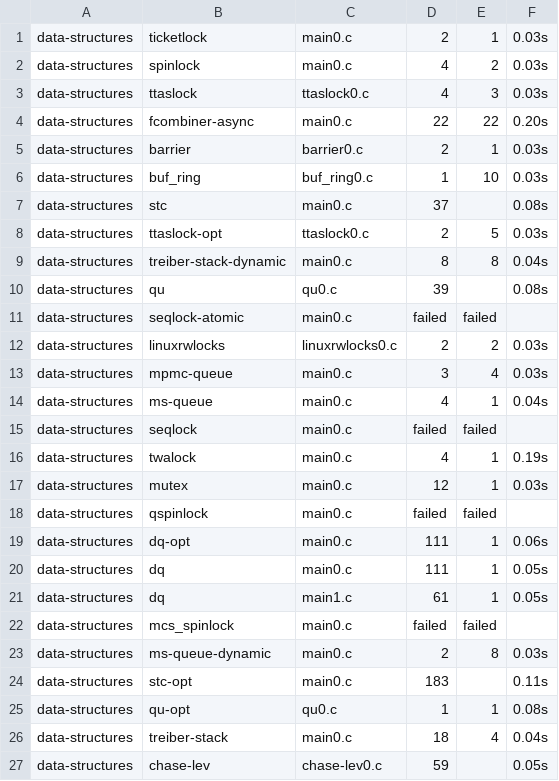
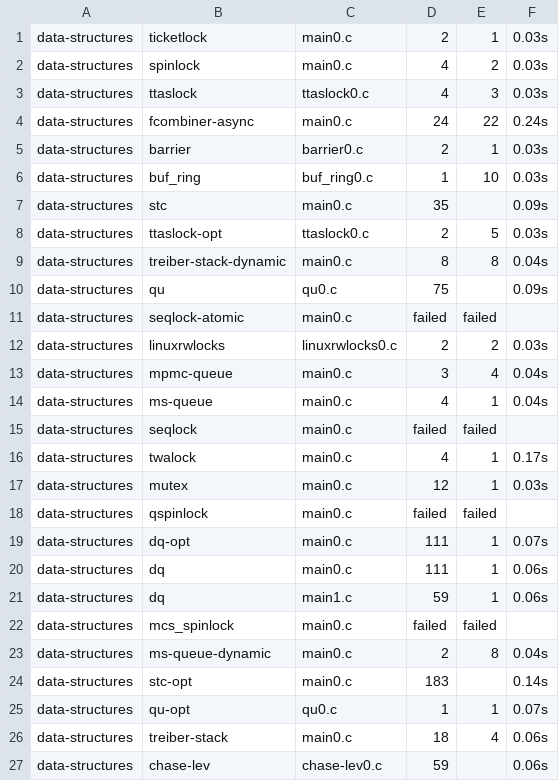
Before and after one commit to MichRacz00/jam21, a CSV file: benchmark_results.csv, drawn as a sheet.

```diff
--- a/benchmark_results.csv
+++ b/benchmark_results.csv
@@ -3,25 +3,25 @@ data-structures,spinlock,main0.c,4,2,0.03s
 data-structures,ttaslock,ttaslock0.c,4,3,0.03s
-data-structures,fcombiner-async,main0.c,22,22,0.20s
+data-structures,fcombiner-async,main0.c,24,22,0.24s
 data-structures,barrier,barrier0.c,2,1,0.03s
 data-structures,buf_ring,buf_ring0.c,1,10,0.03s
-data-structures,stc,main0.c,37,,0.08s
+data-structures,stc,main0.c,35,,0.09s
 data-structures,ttaslock-opt,ttaslock0.c,2,5,0.03s
 data-structures,treiber-stack-dynamic,main0.c,8,8,0.04s
-data-structures,qu,qu0.c,39,,0.08s
+data-structures,qu,qu0.c,75,,0.09s
 data-structures,seqlock-atomic,main0.c,failed,failed
 data-structures,linuxrwlocks,linuxrwlocks0.c,2,2,0.03s
-data-structures,mpmc-queue,main0.c,3,4,0.03s
+data-structures,mpmc-queue,main0.c,3,4,0.04s
 data-structures,ms-queue,main0.c,4,1,0.04s
 data-structures,seqlock,main0.c,failed,failed
-data-structures,twalock,main0.c,4,1,0.19s
+data-structures,twalock,main0.c,4,1,0.17s
 data-structures,mutex,main0.c,12,1,0.03s
 data-structures,qspinlock,main0.c,failed,failed
-data-structures,dq-opt,main0.c,111,1,0.06s
-data-structures,dq,main0.c,111,1,0.05s
-data-structures,dq,main1.c,61,1,0.05s
+data-structures,dq-opt,main0.c,111,1,0.07s
+data-structures,dq,main0.c,111,1,0.06s
+data-structures,dq,main1.c,59,1,0.06s
 data-structures,mcs_spinlock,main0.c,failed,failed
-data-structures,ms-queue-dynamic,main0.c,2,8,0.03s
-data-structures,stc-opt,main0.c,183,,0.11s
-data-structures,qu-opt,qu0.c,1,1,0.08s
-data-structures,treiber-stack,main0.c,18,4,0.04s
-data-structures,chase-lev,chase-lev0.c,59,,0.05s
+data-structures,ms-queue-dynamic,main0.c,2,8,0.04s
+data-structures,stc-opt,main0.c,183,,0.14s
+data-structures,qu-opt,qu0.c,1,1,0.07s
+data-structures,treiber-stack,main0.c,18,4,0.06s
+data-structures,chase-lev,chase-lev0.c,59,,0.06s
```
Also changed, not shown: 2 other files.
